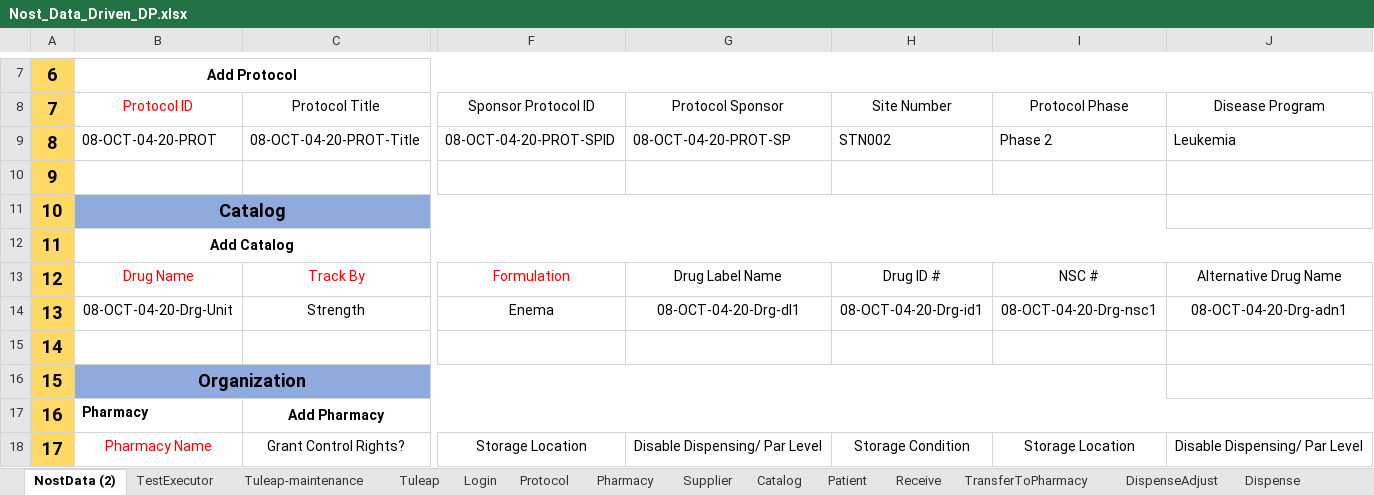
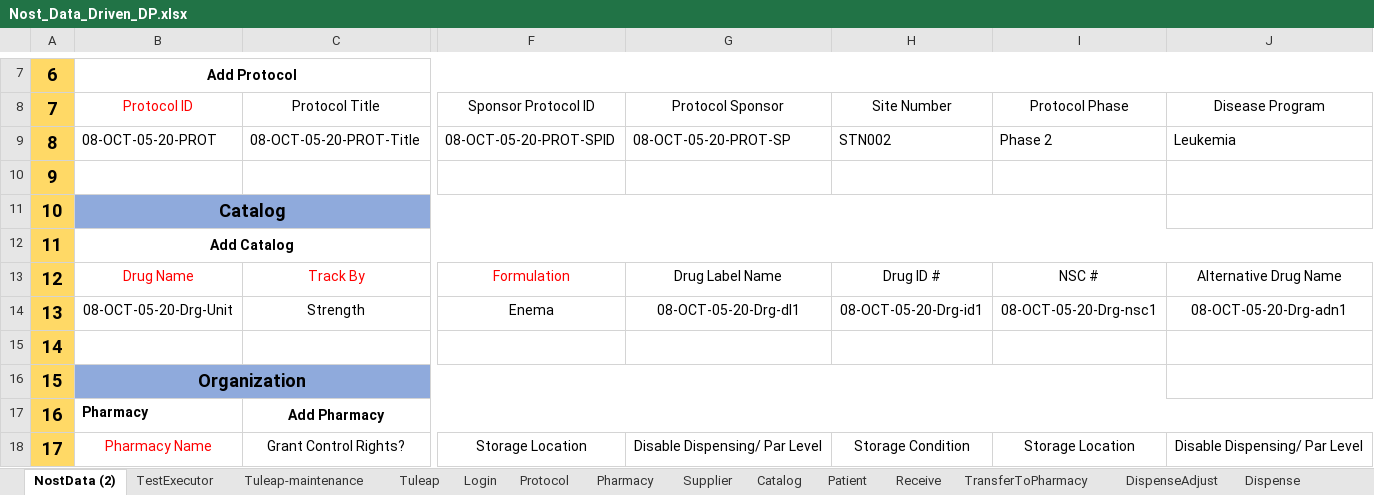
Before and after one commit to rjagadeesan-git/NostAutomation1, an Excel workbook: DataProvider/Nost_Data_Driven_DP.xlsx, sheet NostData (2), drawn as a sheet; only a part is shown, gaps mark what is left out; values as stored, in another font and other column widths than the file's, no borders; the diff covers the shown part only; the diff names each change by its address in the sheet, - before the commit and + after, or states it on an @@ line.

```diff
--- a/DataProvider/Nost_Data_Driven_DP.xlsx (sheet NostData (2))
+++ b/DataProvider/Nost_Data_Driven_DP.xlsx (sheet NostData (2))
-B9: 08-OCT-04-20-PROT
+B9: 08-OCT-05-20-PROT
-C9: 08-OCT-04-20-PROT-Title
+C9: 08-OCT-05-20-PROT-Title
-F9: 08-OCT-04-20-PROT-SPID
+F9: 08-OCT-05-20-PROT-SPID
-G9: 08-OCT-04-20-PROT-SP
+G9: 08-OCT-05-20-PROT-SP
-B14: 08-OCT-04-20-Drg-Unit
+B14: 08-OCT-05-20-Drg-Unit
-G14: 08-OCT-04-20-Drg-dl1
+G14: 08-OCT-05-20-Drg-dl1
-H14: 08-OCT-04-20-Drg-id1
+H14: 08-OCT-05-20-Drg-id1
-I14: 08-OCT-04-20-Drg-nsc1
+I14: 08-OCT-05-20-Drg-nsc1
-J14: 08-OCT-04-20-Drg-adn1
+J14: 08-OCT-05-20-Drg-adn1
```
Also changed, not shown: 20 edited cells elsewhere in this sheet, sheet Catalog, sheet Patient, sheet Protocol, sheet Supplier, sheet TransferToPharmacy, sheet ServicedEntity, 8 more sheets, 4 other files.
